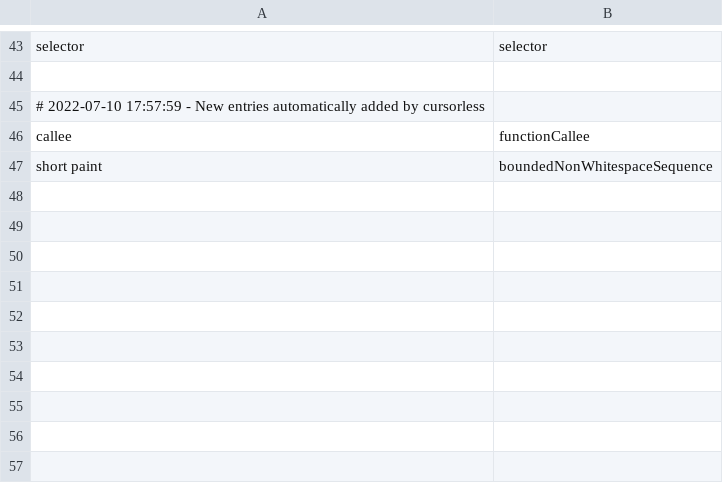
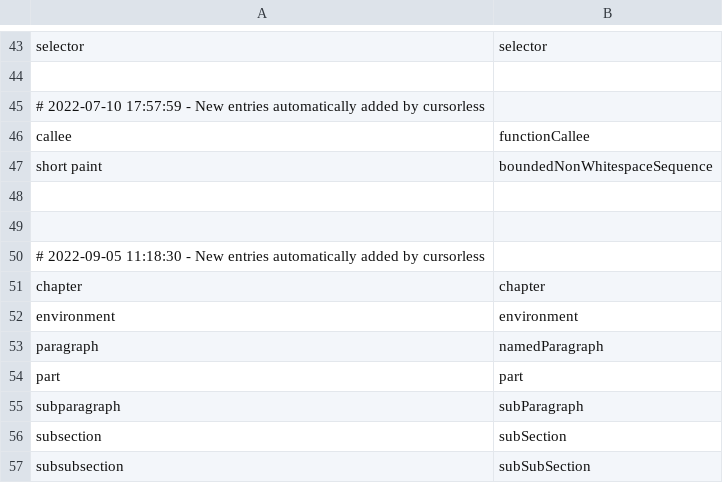
Before and after one commit to wenkokke/talon-user, a CSV file: settings/cursorless/modifier_scope_types.csv, drawn as a sheet; only a part is shown, gaps mark what is left out; the diff names each change by its address in the sheet, - before the commit and + after, or states it on an @@ line.

Commit message:
Update cursorless

```diff
--- a/settings/cursorless/modifier_scope_types.csv
+++ b/settings/cursorless/modifier_scope_types.csv
+row 48: (empty)
+row 49: (empty)
+row 50: # 2022-09-05 11:18:30 - New entries automatically added by cursorless
+row 51: chapter | chapter
+row 52: environment | environment
+row 53: paragraph | namedParagraph
+row 54: part | part
+row 55: subparagraph | subParagraph
+row 56: subsection | subSection
+row 57: subsubsection | subSubSection
```
